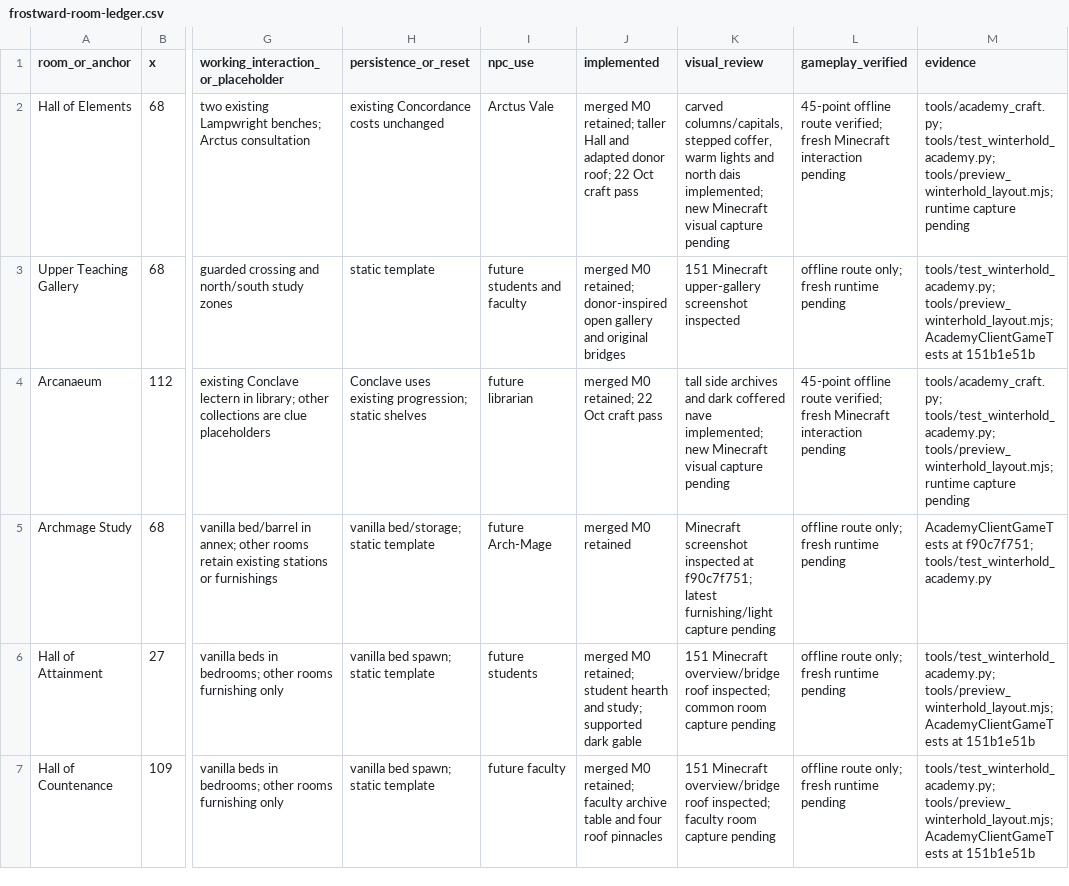
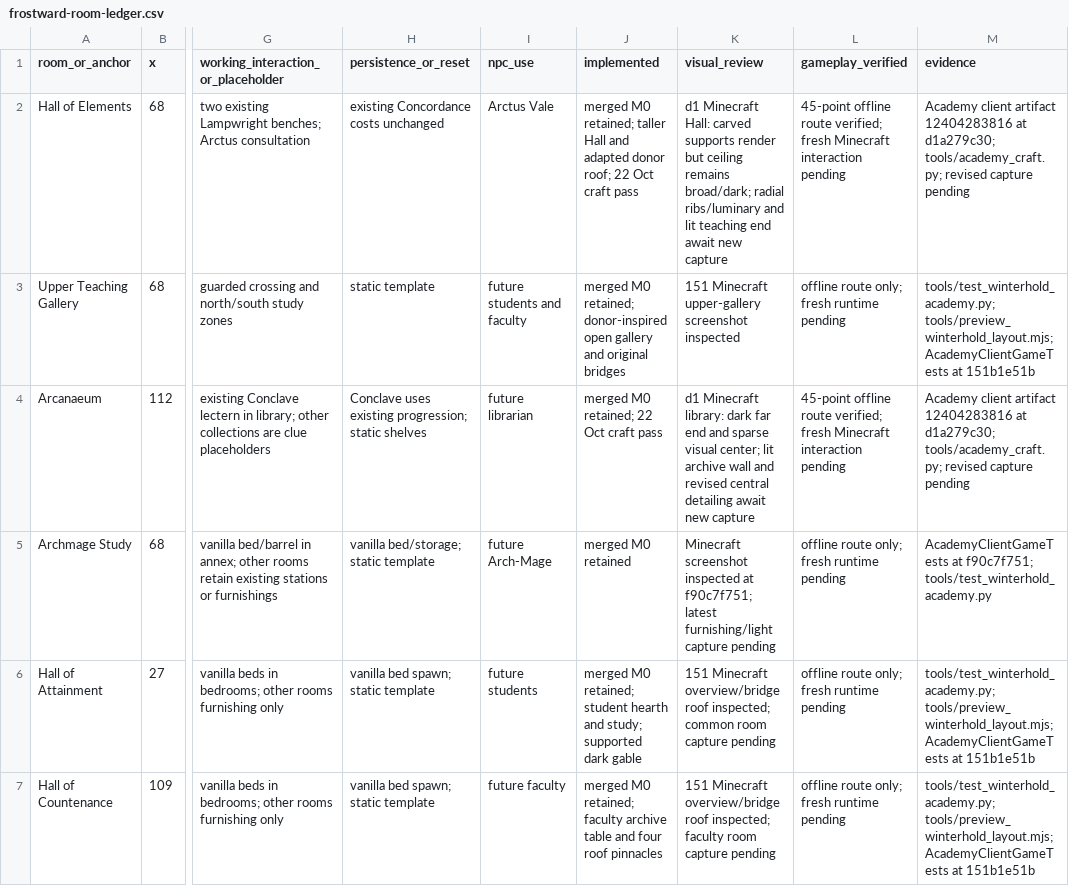
Before and after one commit to TwentyFiveSeconds/jugcraft, a CSV file: docs/features/frostward-room-ledger.csv, drawn as a sheet; only a part is shown, gaps mark what is left out; the diff covers the shown part only; the diff names each change by its address in the sheet, - before the commit and + after, or states it on an @@ line.

```diff
--- a/docs/features/frostward-room-ledger.csv
+++ b/docs/features/frostward-room-ledger.csv
-K2 (visual_review): carved columns/capitals, stepped coffer, warm lights and north dais implemented; new Minecraft visual capture pending
+K2 (visual_review): d1 Minecraft Hall: carved supports render but ceiling remains broad/dark; radial ribs/luminary and lit teaching end await new capture
-M2 (evidence): tools/academy_craft.py; tools/test_winterhold_academy.py; tools/preview_winterhold_layout.mjs; runtime capture pending
+M2 (evidence): Academy client artifact 12404283816 at d1a279c30; tools/academy_craft.py; revised capture pending
-K4 (visual_review): tall side archives and dark coffered nave implemented; new Minecraft visual capture pending
+K4 (visual_review): d1 Minecraft library: dark far end and sparse visual center; lit archive wall and revised central detailing await new capture
-M4 (evidence): tools/academy_craft.py; tools/test_winterhold_academy.py; tools/preview_winterhold_layout.mjs; runtime capture pending
+M4 (evidence): Academy client artifact 12404283816 at d1a279c30; tools/academy_craft.py; revised capture pending
```
Also changed, not shown: 6 edited cells elsewhere in this file, 10 other files.
